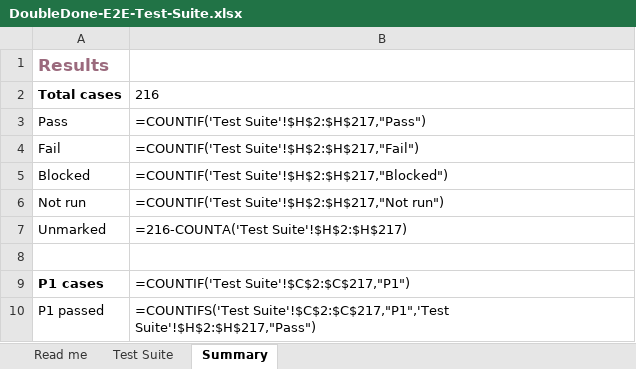
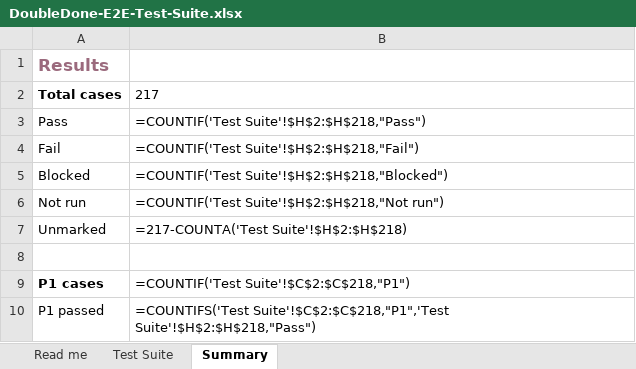
Before and after one commit to melroyds/doubledone, an Excel workbook: docs/qa/DoubleDone-E2E-Test-Suite.xlsx, sheet Summary, drawn as a sheet; values as stored, in another font and other column widths than the file's, no borders; formulas without a stored value are shown as written; the diff names each change by its address in the sheet, - before the commit and + after, or states it on an @@ line.

```diff
--- a/docs/qa/DoubleDone-E2E-Test-Suite.xlsx (sheet Summary)
+++ b/docs/qa/DoubleDone-E2E-Test-Suite.xlsx (sheet Summary)
-B2: 216
+B2: 217
-B3: =COUNTIF('Test Suite'!$H$2:$H$217,"Pass")
+B3: =COUNTIF('Test Suite'!$H$2:$H$218,"Pass")
-B4: =COUNTIF('Test Suite'!$H$2:$H$217,"Fail")
+B4: =COUNTIF('Test Suite'!$H$2:$H$218,"Fail")
-B5: =COUNTIF('Test Suite'!$H$2:$H$217,"Blocked")
+B5: =COUNTIF('Test Suite'!$H$2:$H$218,"Blocked")
-B6: =COUNTIF('Test Suite'!$H$2:$H$217,"Not run")
+B6: =COUNTIF('Test Suite'!$H$2:$H$218,"Not run")
-B7: =216-COUNTA('Test Suite'!$H$2:$H$217)
+B7: =217-COUNTA('Test Suite'!$H$2:$H$218)
-B9: =COUNTIF('Test Suite'!$C$2:$C$217,"P1")
+B9: =COUNTIF('Test Suite'!$C$2:$C$218,"P1")
-B10: =COUNTIFS('Test Suite'!$C$2:$C$217,"P1",'Test Suite'!$H$2:$H$217,"Pass")
+B10: =COUNTIFS('Test Suite'!$C$2:$C$218,"P1",'Test Suite'!$H$2:$H$218,"Pass")
```
Also changed, not shown: sheet Test Suite, 11 other files.
